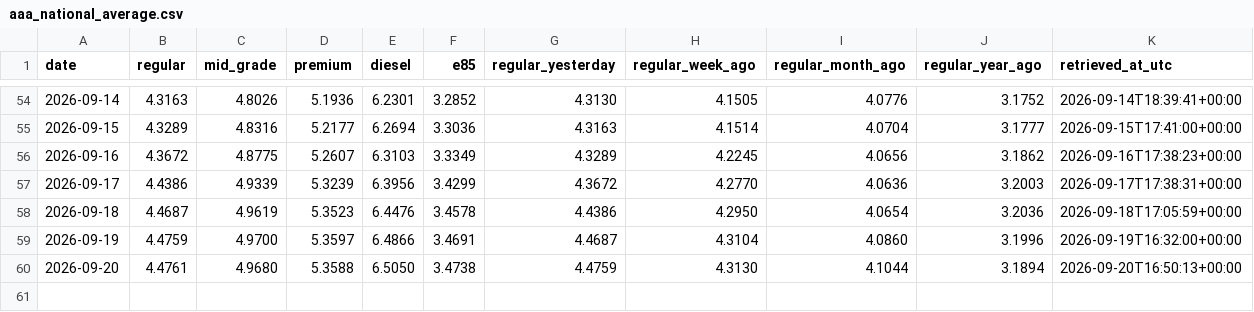
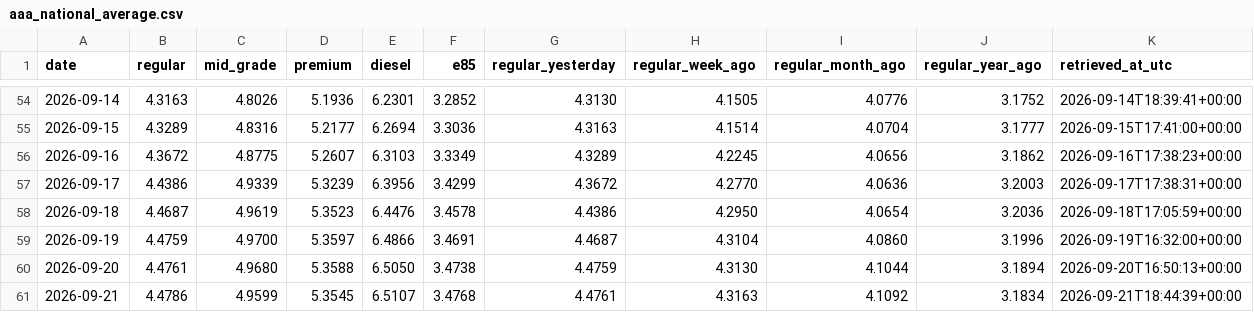
Before and after one commit to parallax-parking/daily-gas-prices, a CSV file: data/aaa_national_average.csv, drawn as a sheet; only a part is shown, gaps mark what is left out; rows hold the shown columns only; the diff names each change by its address in the sheet, - before the commit and + after, or states it on an @@ line.

```diff
--- a/data/aaa_national_average.csv
+++ b/data/aaa_national_average.csv
+row 61: 2026-09-21 | 4.4786 | 4.9599 | 5.3545 | 6.5107 | 3.4768 | 4.4761 | 4.3163 | 4.1092 | 3.1834 | 2026-09-21T18:44:39+00:00
```
Also changed, not shown: data/forecasts.csv, 2 other files.
